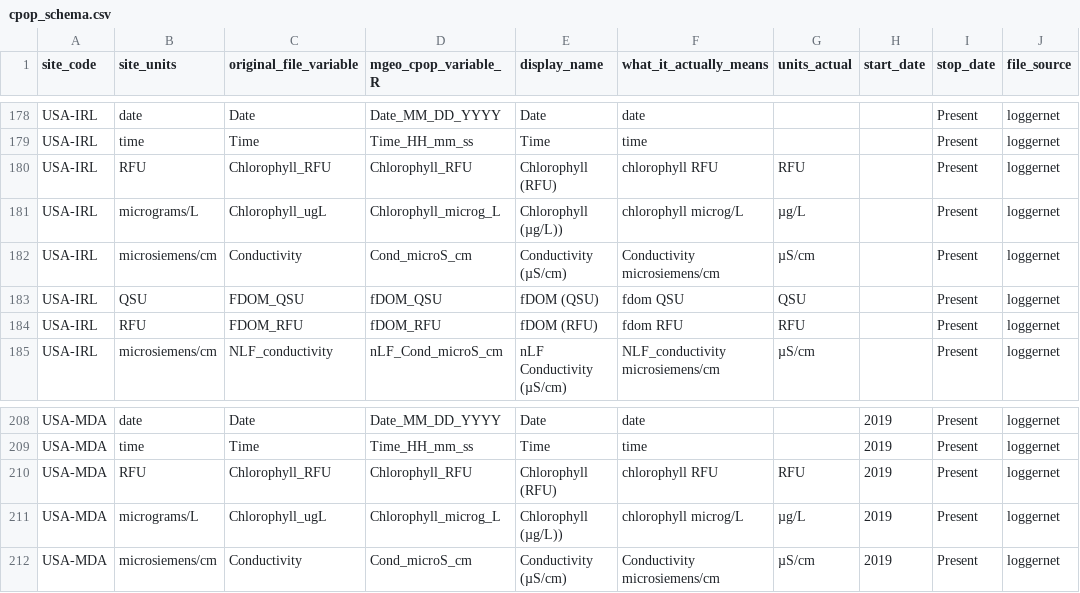
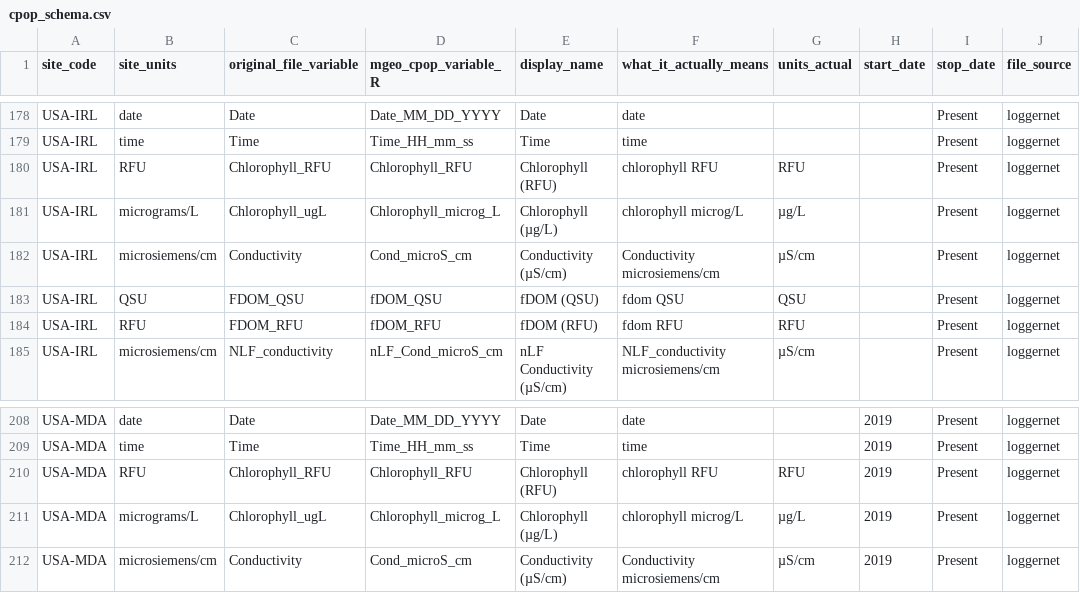
Before and after one commit to Smithsonian/marinegeo-cpop-dashboard, a CSV file: cpop-dashboard/data/cpop_schema.csv, drawn as a sheet; only a part is shown, gaps mark what is left out; the diff names each change by its address in the sheet, - before the commit and + after, or states it on an @@ line.

```diff
--- a/cpop-dashboard/data/cpop_schema.csv
+++ b/cpop-dashboard/data/cpop_schema.csv
-E181 (display_name): Chlorophyll (µg/L))
+E181 (display_name): Chlorophyll (µg/L)
-E211 (display_name): Chlorophyll (µg/L))
+E211 (display_name): Chlorophyll (µg/L)
```
Also changed, not shown: 9 other files.
